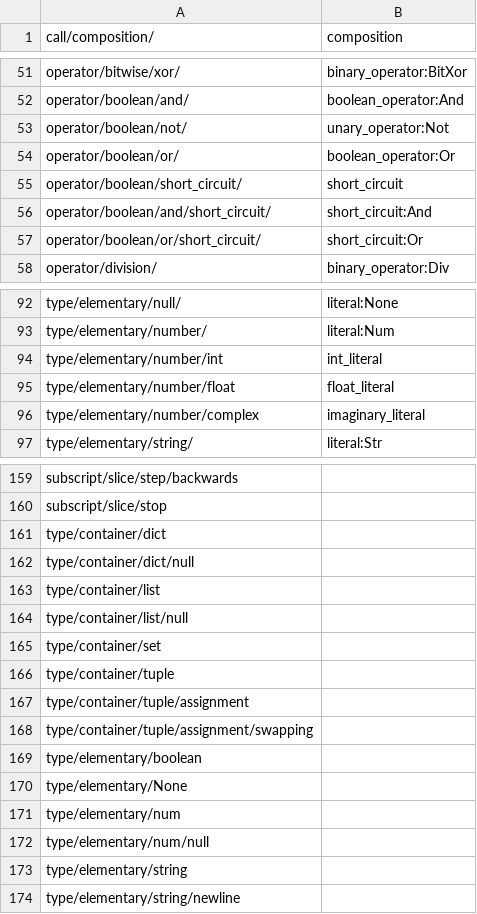
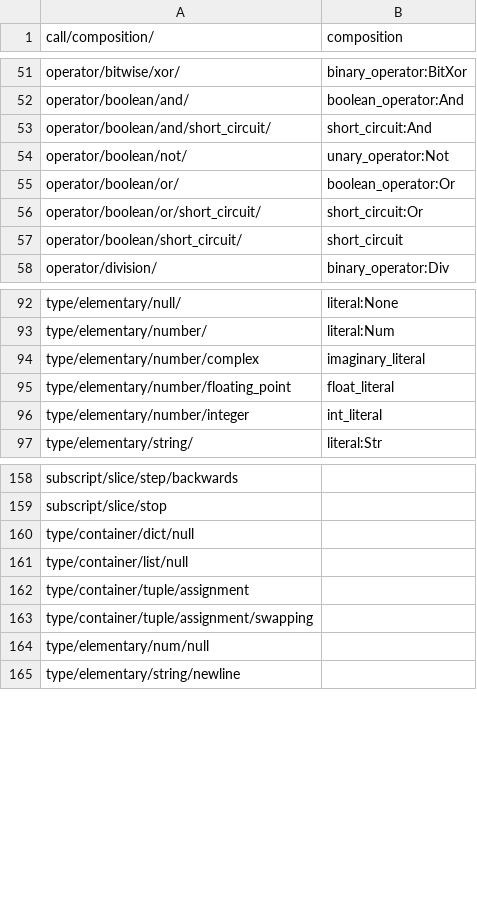
Before and after one commit to laowantong/paroxython, a TSV file: taxonomies/default_taxonomy.tsv, drawn as a sheet; only a part is shown, gaps mark what is left out; the diff covers the shown part only.

```diff
--- a/taxonomies/default_taxonomy.tsv
+++ b/taxonomies/default_taxonomy.tsv
@@ -52,7 +52,7 @@ operator/bitwise/xor/	binary_operator:BitXor
 operator/boolean/and/	boolean_operator:And
+operator/boolean/and/short_circuit/	short_circuit:And
 operator/boolean/not/	unary_operator:Not
 operator/boolean/or/	boolean_operator:Or
+operator/boolean/or/short_circuit/	short_circuit:Or
 operator/boolean/short_circuit/	short_circuit
-operator/boolean/and/short_circuit/	short_circuit:And
-operator/boolean/or/short_circuit/	short_circuit:Or
 operator/division/	binary_operator:Div
@@ -93,5 +93,5 @@ type/elementary/null/	literal:None
 type/elementary/number/	literal:Num
-type/elementary/number/int	int_literal
-type/elementary/number/float	float_literal
 type/elementary/number/complex	imaginary_literal
+type/elementary/number/floating_point	float_literal
+type/elementary/number/integer	int_literal
 type/elementary/string/	literal:Str
@@ -160,15 +159,7 @@ subscript/slice/step/backwards
 subscript/slice/stop	
-type/container/dict	
 type/container/dict/null	
-type/container/list	
 type/container/list/null	
-type/container/set	
-type/container/tuple	
 type/container/tuple/assignment	
 type/container/tuple/assignment/swapping	
-type/elementary/boolean	
-type/elementary/None	
-type/elementary/num	
 type/elementary/num/null	
-type/elementary/string	
 type/elementary/string/newline	
```
Also changed, not shown: 1 removed row and 3 moved rows elsewhere in this file, 1 other file.
